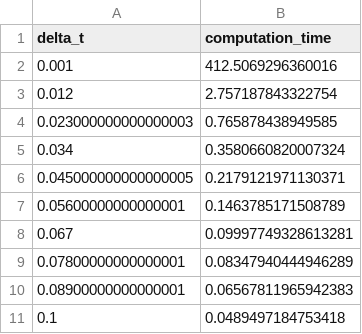
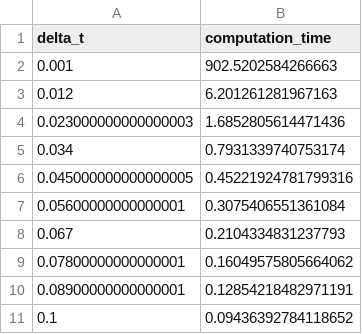
Before and after one commit to maryeby/modelling-microplastics-transport, a CSV file: examples/data/rotating_computation_times.csv, drawn as a sheet.

```diff
--- a/examples/data/rotating_computation_times.csv
+++ b/examples/data/rotating_computation_times.csv
@@ -1,11 +1,11 @@
 delta_t,computation_time
-0.001,412.5069296360016
-0.012,2.757187843322754
-0.023000000000000003,0.765878438949585
-0.034,0.3580660820007324
-0.045000000000000005,0.2179121971130371
-0.05600000000000001,0.1463785171508789
-0.067,0.09997749328613281
-0.07800000000000001,0.08347940444946289
-0.08900000000000001,0.06567811965942383
-0.1,0.0489497184753418
+0.001,902.5202584266663
+0.012,6.201261281967163
+0.023000000000000003,1.6852805614471436
+0.034,0.7931339740753174
+0.045000000000000005,0.45221924781799316
+0.05600000000000001,0.3075406551361084
+0.067,0.2104334831237793
+0.07800000000000001,0.16049575805664062
+0.08900000000000001,0.12854218482971191
+0.1,0.09436392784118652
```
Also changed, not shown: examples/data/rotating_global_error.csv, examples/data/rotating_int_times.csv, 17 other files.
